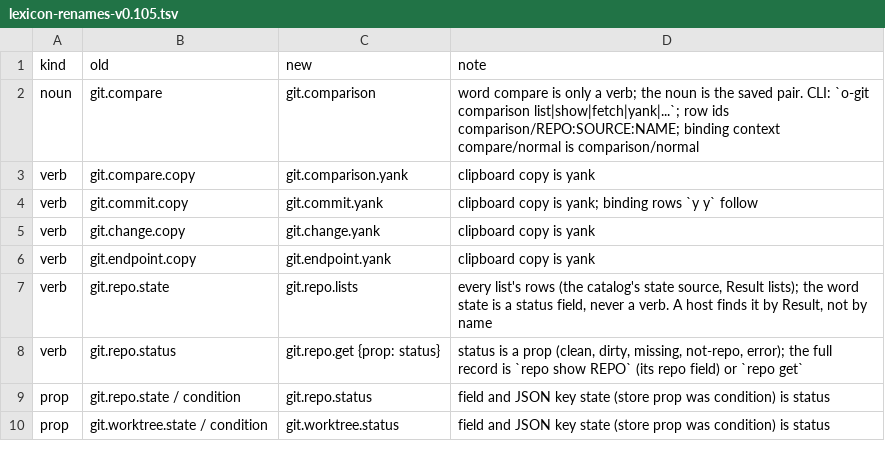
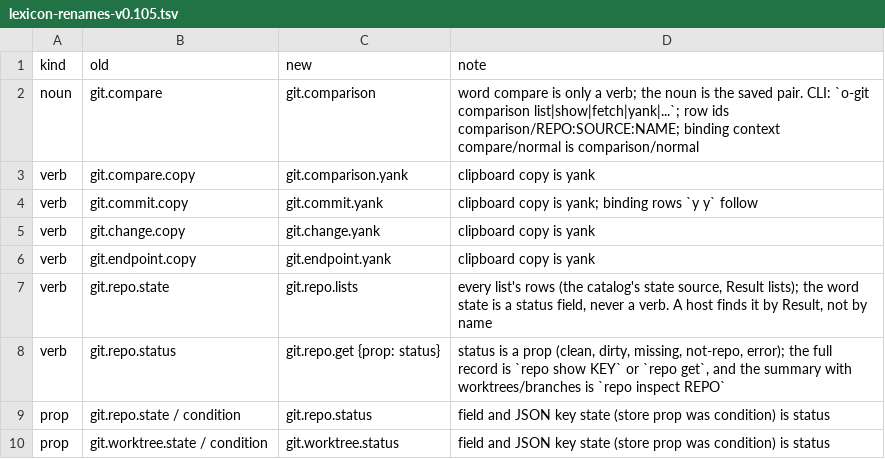
Before and after one commit to ofamtools/o-git, a TSV file: docs/lexicon-renames-v0.105.tsv, drawn as a sheet; only a part is shown.

```diff
--- a/docs/lexicon-renames-v0.105.tsv
+++ b/docs/lexicon-renames-v0.105.tsv
@@ -7,3 +7,3 @@ verb	git.endpoint.copy	git.endpoint.yank	clipboard copy is yank
 verb	git.repo.state	git.repo.lists	every list's rows (the catalog's state source, Result lists); the word state is a status field, never a verb. A host finds it by Result, not by name
-verb	git.repo.status	git.repo.get {prop: status}	status is a prop (clean, dirty, missing, not-repo, error); the full record is `repo show REPO` (its repo field) or `repo get`
+verb	git.repo.status	git.repo.get {prop: status}	status is a prop (clean, dirty, missing, not-repo, error); the full record is `repo show KEY` or `repo get`, and the summary with worktrees/branches is `repo inspect REPO`
 prop	git.repo.state / condition	git.repo.status	field and JSON key state (store prop was condition) is status
```
Also changed, not shown: 33 other files.
